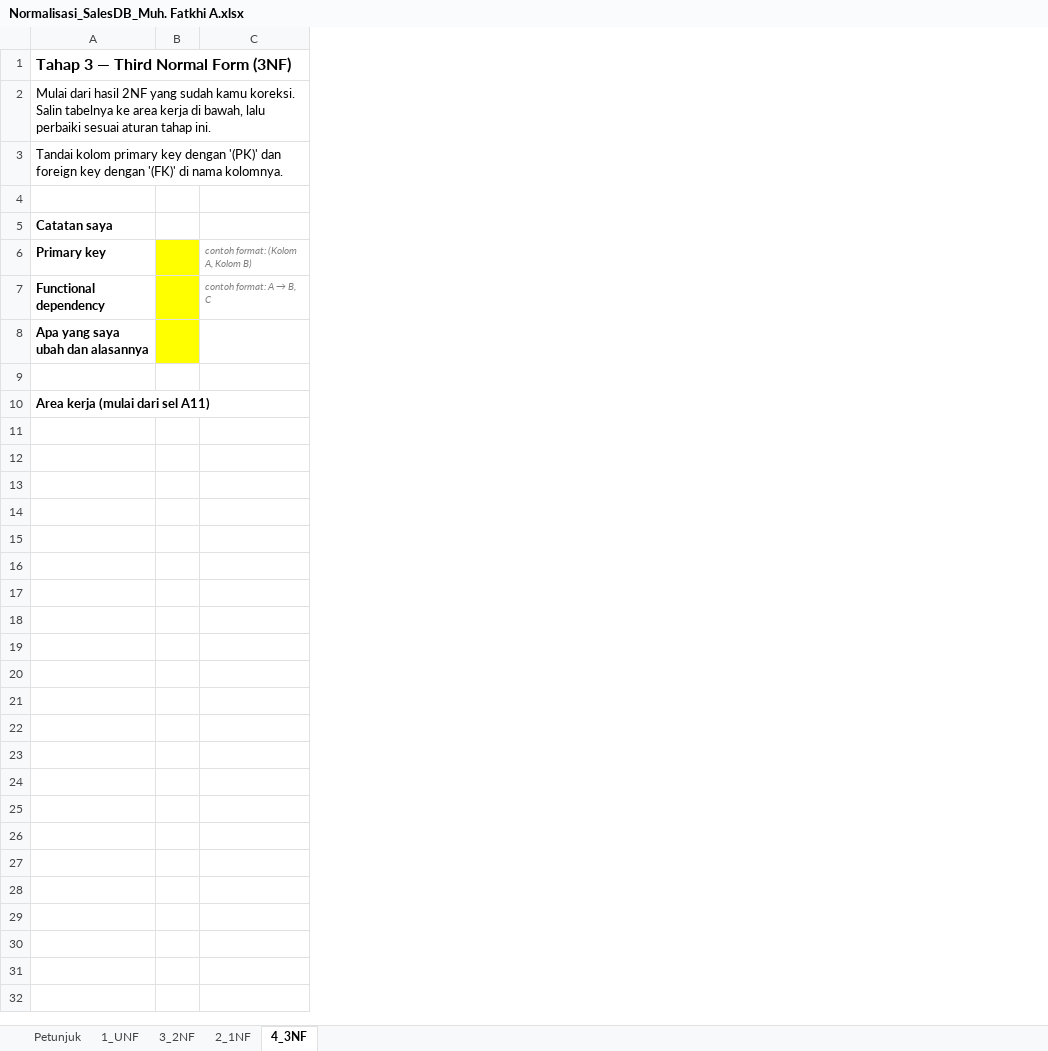
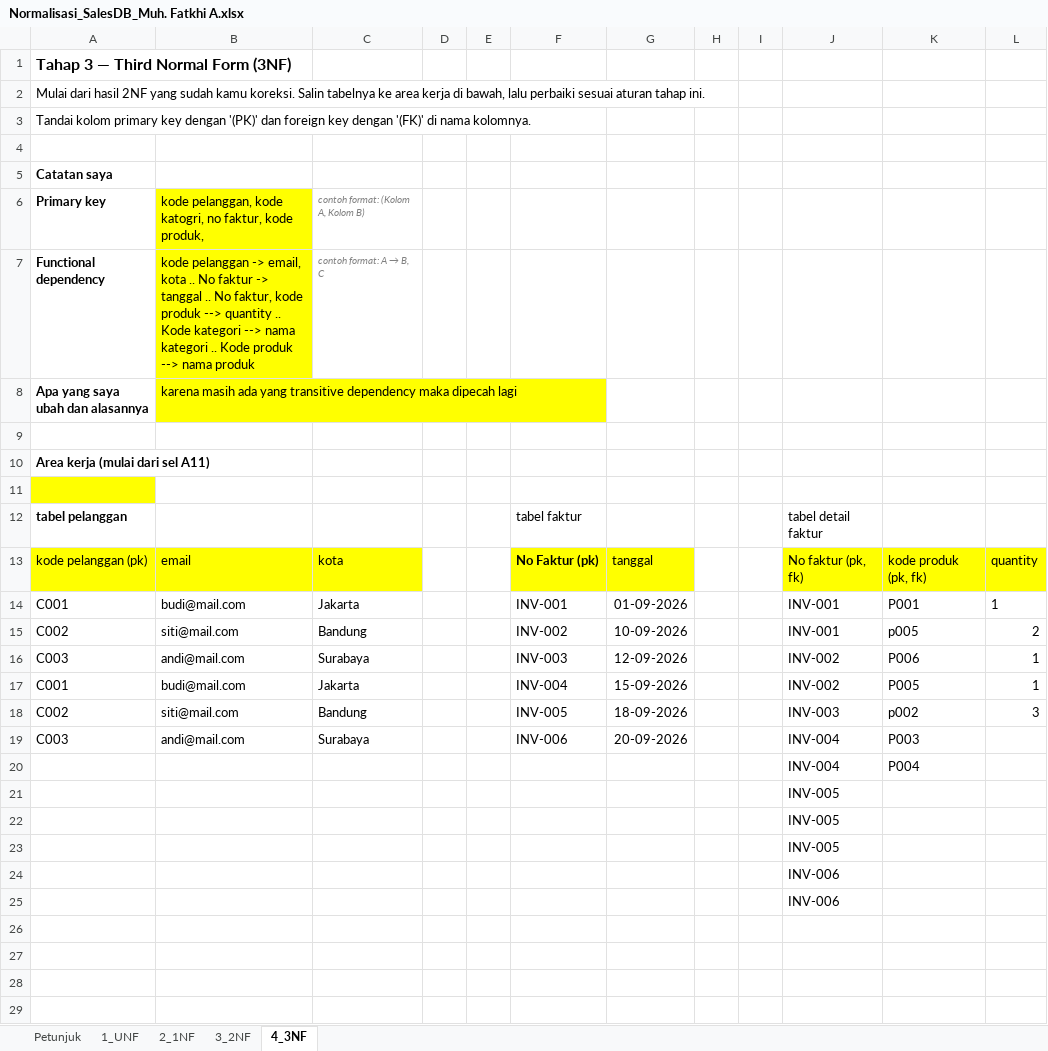
Before and after one commit to fahrihanif/Latihan-database, an Excel workbook: Normalisasi_SalesDB_Muh. Fatkhi A.xlsx, sheet 4_3NF, drawn as a sheet; only a part is shown; values as stored, in another font and other column widths than the file's, no borders; removed rows and columns are numbered as before the commit, all else as after; the diff covers the shown part only; the diff names each change by its address in the sheet, - before the commit and + after, or states it on an @@ line.

Commit message:
Add files via upload

```diff
--- a/Normalisasi_SalesDB_Muh. Fatkhi A.xlsx (sheet 4_3NF)
+++ b/Normalisasi_SalesDB_Muh. Fatkhi A.xlsx (sheet 4_3NF)
@@ sheet tab order changed: Petunjuk | 1_UNF | 2_1NF | 3_2NF | 4_3NF @@
-column B, empty
+column B, rows 6-8: kode pelanggan, kode katogri, no faktur, kode produk, | kode pelanggan -> email, kota .. No faktur -> tanggal .. No faktur, kode produk --> quantity .. Kode kategori --> nama kategori .. Kode produk --> nama produk | karena masih ada yang transitive dependency maka dipecah lagi
+column D, empty
+column E, empty
+column F, empty
+column G, empty
+column H, empty
+column I, empty
+column J, empty
+column K, empty
+column L, empty
+row 11: (empty)
+row 12: tabel pelanggan |  |  |  |  | tabel faktur |  |  |  | tabel detail faktur
+row 13: kode pelanggan (pk) | email | kota |  |  | No Faktur (pk) | tanggal |  |  | No faktur (pk, fk) | kode produk (pk, fk) | quantity
+row 14: C001 | budi@mail.com | Jakarta |  |  | INV-001 | 01-09-2026 |  |  | INV-001 | P001 | 1
+row 15: C002 | siti@mail.com | Bandung |  |  | INV-002 | 10-09-2026 |  |  | INV-001 | p005 | 2
+row 16: C003 | andi@mail.com | Surabaya |  |  | INV-003 | 12-09-2026 |  |  | INV-002 | P006 | 1
+row 17: C001 | budi@mail.com | Jakarta |  |  | INV-004 | 15-09-2026 |  |  | INV-002 | P005 | 1
+row 18: C002 | siti@mail.com | Bandung |  |  | INV-005 | 18-09-2026 |  |  | INV-003 | p002 | 3
+row 19: C003 | andi@mail.com | Surabaya |  |  | INV-006 | 20-09-2026 |  |  | INV-004 | P003
+row 20:  |  |  |  |  |  |  |  |  | INV-004 | P004
+row 21:  |  |  |  |  |  |  |  |  | INV-005
+row 22:  |  |  |  |  |  |  |  |  | INV-005
+row 23:  |  |  |  |  |  |  |  |  | INV-005
+row 24:  |  |  |  |  |  |  |  |  | INV-006
+row 25:  |  |  |  |  |  |  |  |  | INV-006
+row 26: (empty)
+row 27: (empty)
+row 28: (empty)
+row 29: (empty)
```
Also changed, not shown: 8 added rows elsewhere in this sheet.
